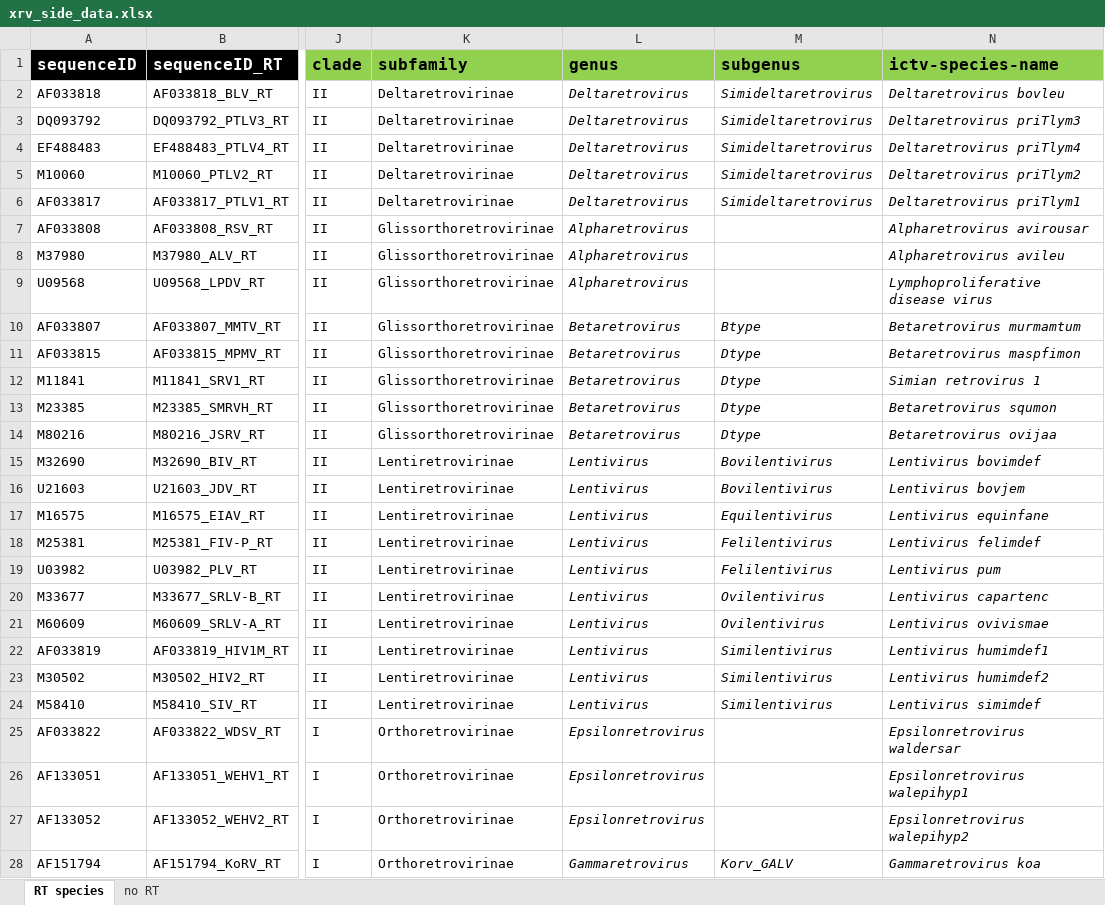
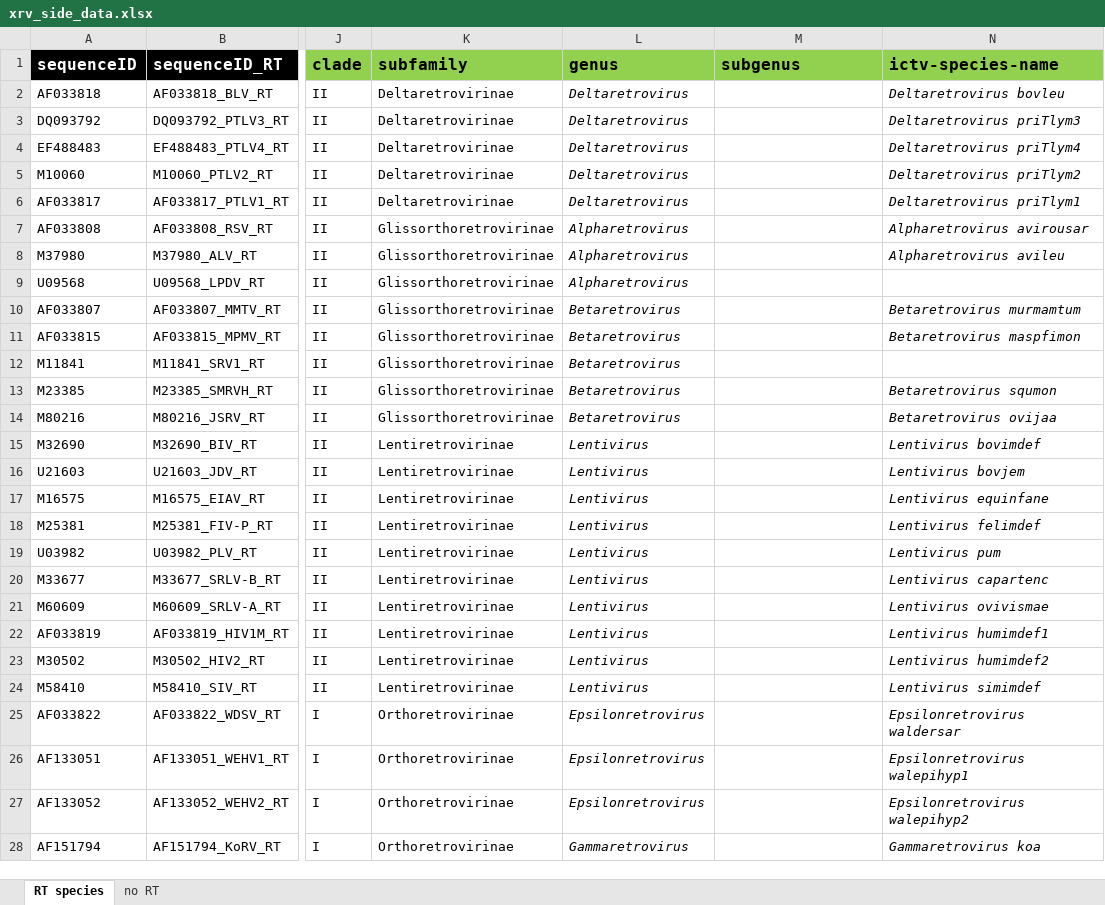
Before and after one commit to giffordlabcvr/RVdb, an Excel workbook: tabular/xrv/xrv_side_data.xlsx, sheet RT species, drawn as a sheet; only a part is shown, gaps mark what is left out; values as stored, in another font and other column widths than the file's, no borders; the diff covers the shown part only; the diff names each change by its address in the sheet, - before the commit and + after, or states it on an @@ line.

Commit message:
Updated subgenus field

```diff
--- a/tabular/xrv/xrv_side_data.xlsx (sheet RT species)
+++ b/tabular/xrv/xrv_side_data.xlsx (sheet RT species)
-M2:M6 (subgenus): Simideltaretrovirus
+M2:M6 (subgenus): (empty)
-N9 (ictv-species-name): Lymphoproliferative disease virus
+N9 (ictv-species-name): (empty)
-M10 (subgenus): Btype
+M10 (subgenus): (empty)
-M11:M14 (subgenus): Dtype
+M11:M14 (subgenus): (empty)
-N12 (ictv-species-name): Simian retrovirus 1
+N12 (ictv-species-name): (empty)
-M15:M16 (subgenus): Bovilentivirus
+M15:M16 (subgenus): (empty)
-M17 (subgenus): Equilentivirus
+M17 (subgenus): (empty)
-M18:M19 (subgenus): Felilentivirus
+M18:M19 (subgenus): (empty)
-M20:M21 (subgenus): Ovilentivirus
+M20:M21 (subgenus): (empty)
-M22:M24 (subgenus): Similentivirus
+M22:M24 (subgenus): (empty)
-M28 (subgenus): Korv_GALV
+M28 (subgenus): (empty)
```
Also changed, not shown: 12 edited cells elsewhere in this sheet, 1 other file.
